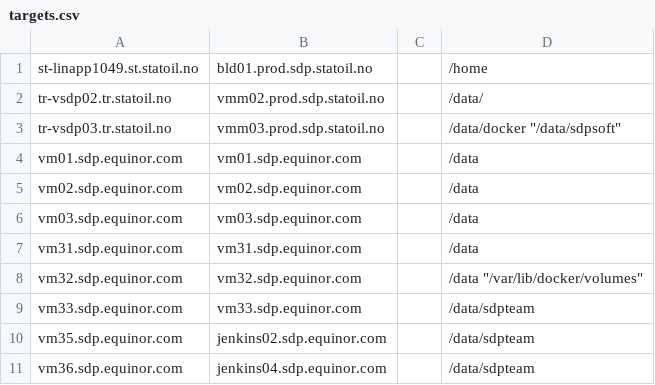
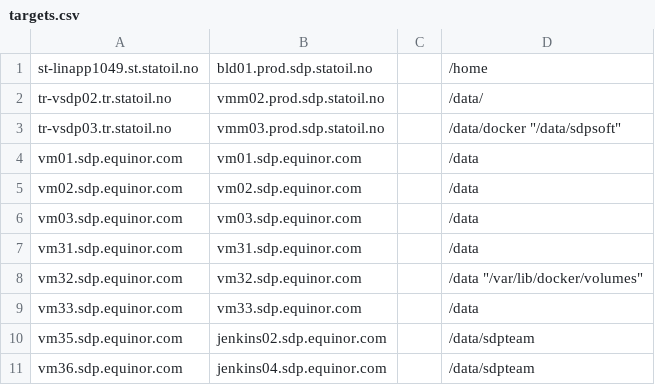
Before and after one commit to equinor/sdp-backup, a CSV file: targets.csv, drawn as a sheet.

Commit message:
fix target on vm33

```diff
--- a/targets.csv
+++ b/targets.csv
@@ -8,3 +8,3 @@ vm31.sdp.equinor.com;vm31.sdp.equinor.com;;"/data";
 vm32.sdp.equinor.com;vm32.sdp.equinor.com;;"/data" "/var/lib/docker/volumes";
-vm33.sdp.equinor.com;vm33.sdp.equinor.com;;"/data/sdpteam";
+vm33.sdp.equinor.com;vm33.sdp.equinor.com;;"/data";
 vm35.sdp.equinor.com;jenkins02.sdp.equinor.com;;"/data/sdpteam";
```
